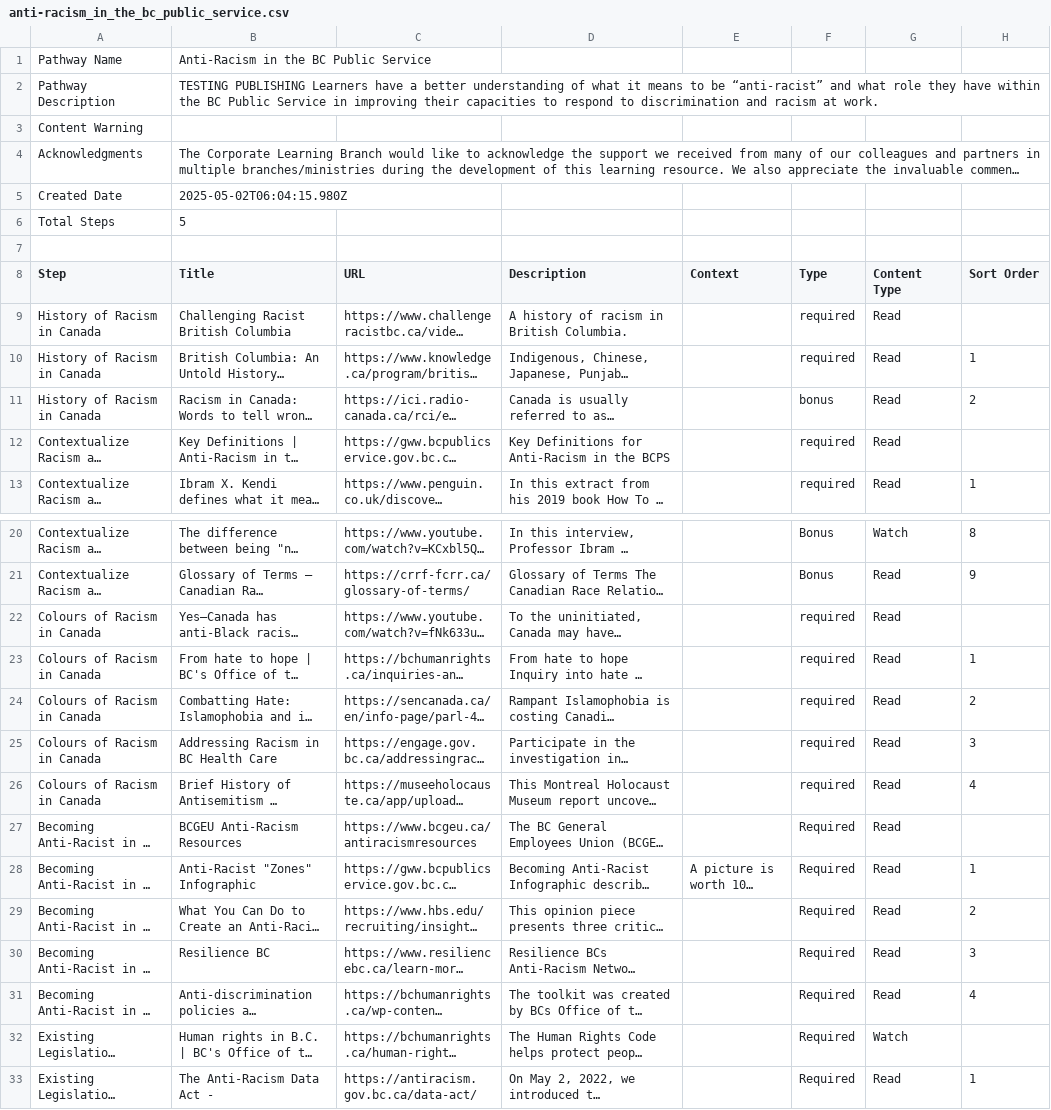
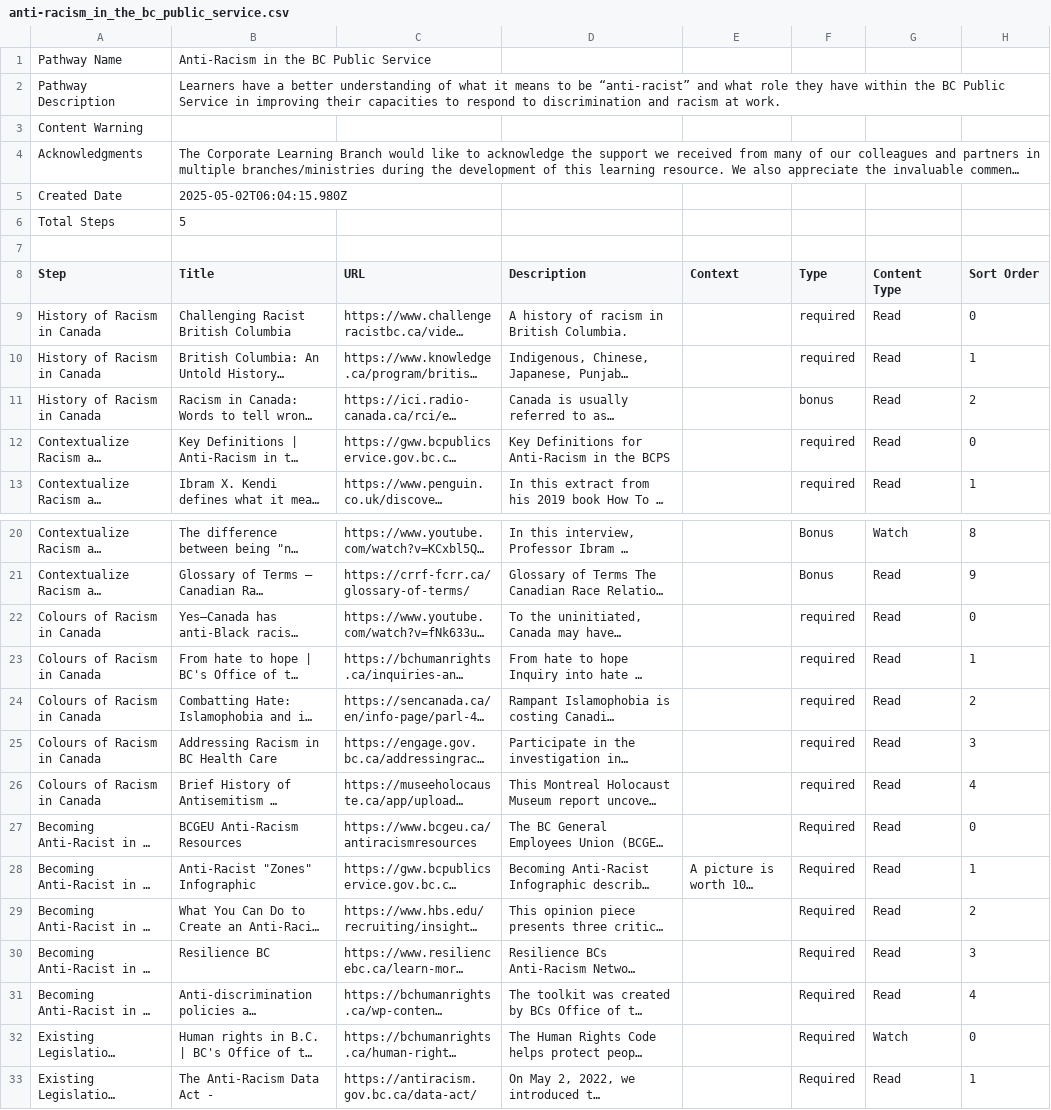
Before and after one commit to allanhaggett/curator-ext, a CSV file: pathways/anti-racism_in_the_bc_public_service/anti-racism_in_the_bc_public_service.csv, drawn as a sheet; only a part is shown, gaps mark what is left out; long unchanged cells end in …; the diff names each change by its address in the sheet, - before the commit and + after, or states it on an @@ line.

Commit message:
Updated with new template

```diff
--- a/pathways/anti-racism_in_the_bc_public_service/anti-racism_in_the_bc_public_service.csv
+++ b/pathways/anti-racism_in_the_bc_public_service/anti-racism_in_the_bc_public_service.csv
-B2 (Title): TESTING PUBLISHING Learners have…
+B2 (Title): Learners have…
-H9 (Sort Order): (empty)
+H9 (Sort Order): 0
-H12 (Sort Order): (empty)
+H12 (Sort Order): 0
-H22 (Sort Order): (empty)
+H22 (Sort Order): 0
-H27 (Sort Order): (empty)
+H27 (Sort Order): 0
-H32 (Sort Order): (empty)
+H32 (Sort Order): 0
```
